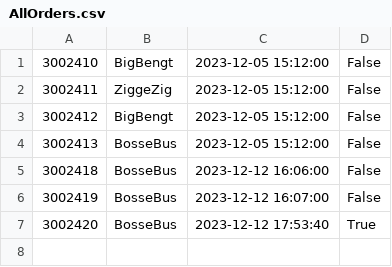
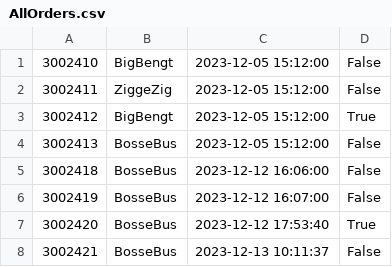
Before and after one commit to TobiasGoransson/SOS23Fashion, a CSV file: bin/Debug/net6.0-windows/OrderLists/AllOrders.csv, drawn as a sheet.

```diff
--- a/bin/Debug/net6.0-windows/OrderLists/AllOrders.csv
+++ b/bin/Debug/net6.0-windows/OrderLists/AllOrders.csv
@@ -2,3 +2,3 @@
 3002411;ZiggeZig;2023-12-05 15:12:00;False
-3002412;BigBengt;2023-12-05 15:12:00;False
+3002412;BigBengt;2023-12-05 15:12:00;True
 3002413;BosseBus;2023-12-05 15:12:00;False
@@ -7 +7,2 @@
 3002420;BosseBus;2023-12-12 17:53:40;True
+3002421;BosseBus;2023-12-13 10:11:37;False
```
Also changed, not shown: bin/Debug/net6.0-windows/Items/Items.csv, 8 other files.
